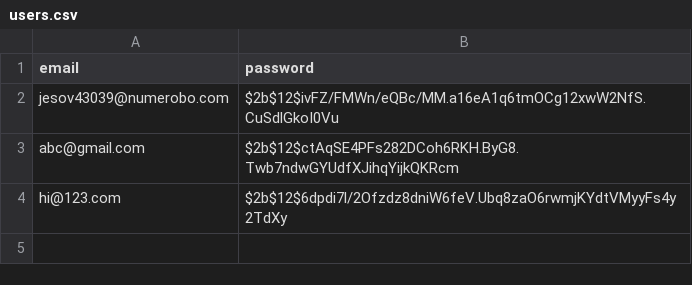
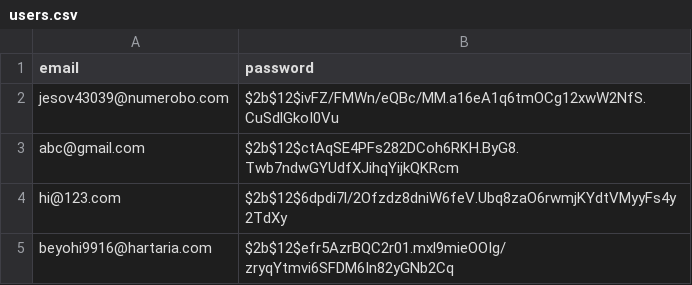
Before and after one commit to Vidhiya28/Mental-Health-Recognition-and-Therapeutic-Chatbot, a CSV file: users.csv, drawn as a sheet; the diff names each change by its address in the sheet, - before the commit and + after, or states it on an @@ line.

Commit message:
Updated model and user responses, removed old app.py

```diff
--- a/users.csv
+++ b/users.csv
+row 5: beyohi9916@hartaria.com | $2b$12$efr5AzrBQC2r01.mxl9mieOOIg/zryqYtmvi6SFDM6In82yGNb2Cq
```
Also changed, not shown: user_predictions/user_responses.csv, user_predictions/user_responses_new.csv, 3 other files.
